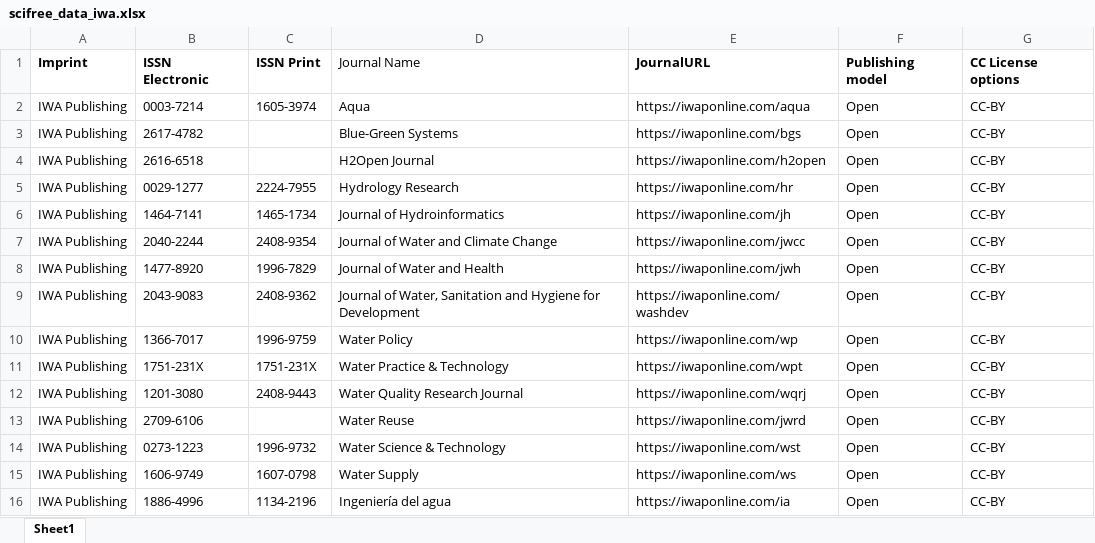
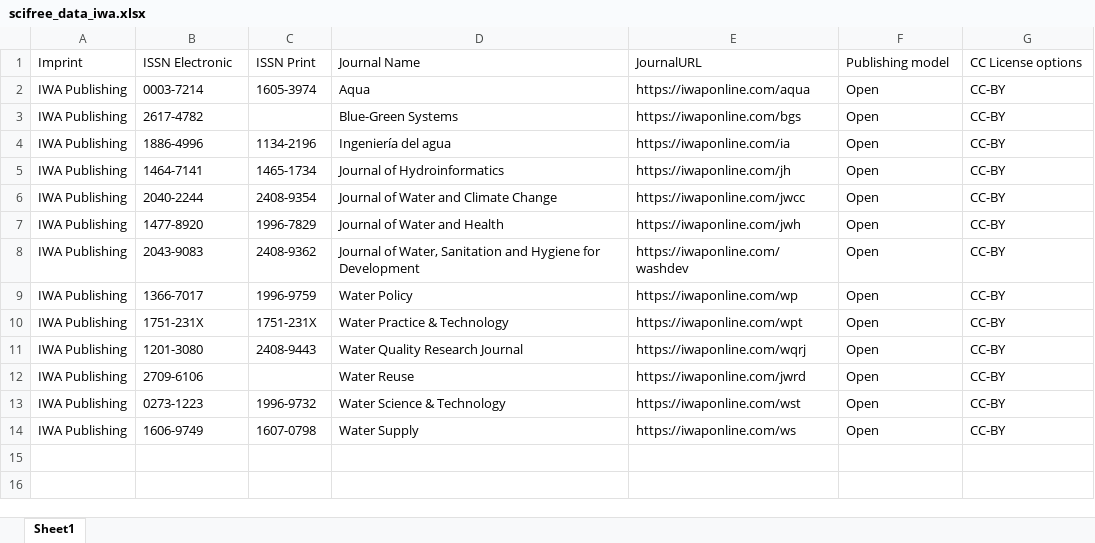
Before and after one commit to Kungbib/oa-tskr, an Excel workbook: Bibsam_tidskriftslistor/scifree_data_iwa.xlsx, sheet Sheet1, drawn as a sheet; values as stored, in another font and other column widths than the file's, no borders; conditional formats and table styles not drawn; removed rows and columns are numbered as before the commit, all else as after; the diff names each change by its address in the sheet, - before the commit and + after, or states it on an @@ line.

```diff
--- a/Bibsam_tidskriftslistor/scifree_data_iwa.xlsx (sheet Sheet1)
+++ b/Bibsam_tidskriftslistor/scifree_data_iwa.xlsx (sheet Sheet1)
-A1:C1 bold: on
+A1:C1 bold: off
-E1:G1 bold: on
+E1:G1 bold: off
-row 4: IWA Publishing | 2616-6518 |  | H2Open Journal | https://iwaponline.com/h2open | Open | CC-BY
-B4: 0029-1277
+B4: 1886-4996
-C4: 2224-7955
+C4: 1134-2196
-D4: Hydrology Research
+D4: Ingeniería del agua
-E4: https://iwaponline.com/hr
+E4: https://iwaponline.com/ia
-row 16: IWA Publishing | 1886-4996 | 1134-2196 | Ingeniería del agua | https://iwaponline.com/ia | Open | CC-BY
```
Also changed, not shown: Bibsam_tidskriftslistor/scifree_data_acm.xlsx, Bibsam_tidskriftslistor/scifree_data_gruyter.xlsx, 21 other files.
